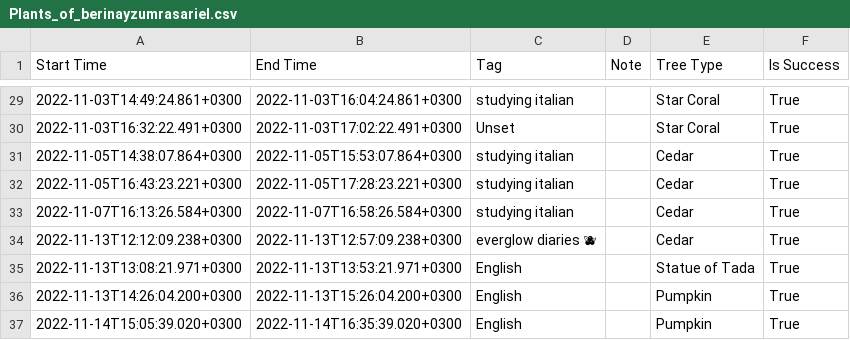
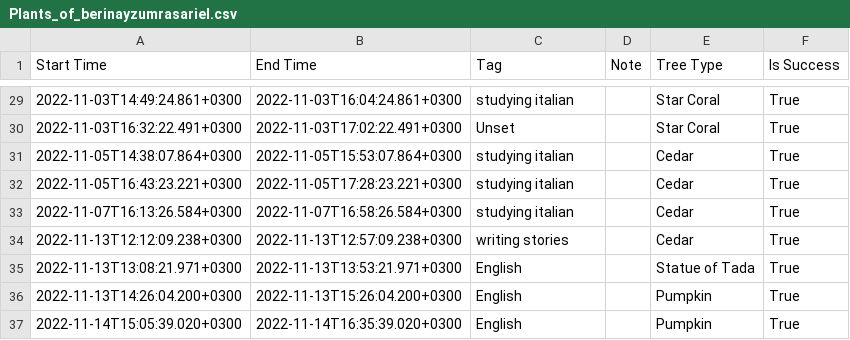
Before and after one commit to berinaysrl/DSA210--Term-Project, a CSV file: Plants_of_berinayzumrasariel.csv, drawn as a sheet; only a part is shown, gaps mark what is left out; the diff covers the shown part only.

```diff
--- a/Plants_of_berinayzumrasariel.csv
+++ b/Plants_of_berinayzumrasariel.csv
@@ -33,3 +33,3 @@ Start Time,End Time,Tag,Note,Tree Type,Is Success
 2022-11-07T16:13:26.584+0300,2022-11-07T16:58:26.584+0300,studying italian,,Cedar,True
-2022-11-13T12:12:09.238+0300,2022-11-13T12:57:09.238+0300,everglow diaries 🫐,,Cedar,True
+2022-11-13T12:12:09.238+0300,2022-11-13T12:57:09.238+0300,writing stories,,Cedar,True
 2022-11-13T13:08:21.971+0300,2022-11-13T13:53:21.971+0300,English,,Statue of Tada,True
```
Also changed, not shown: 10 edited cells elsewhere in this file.
